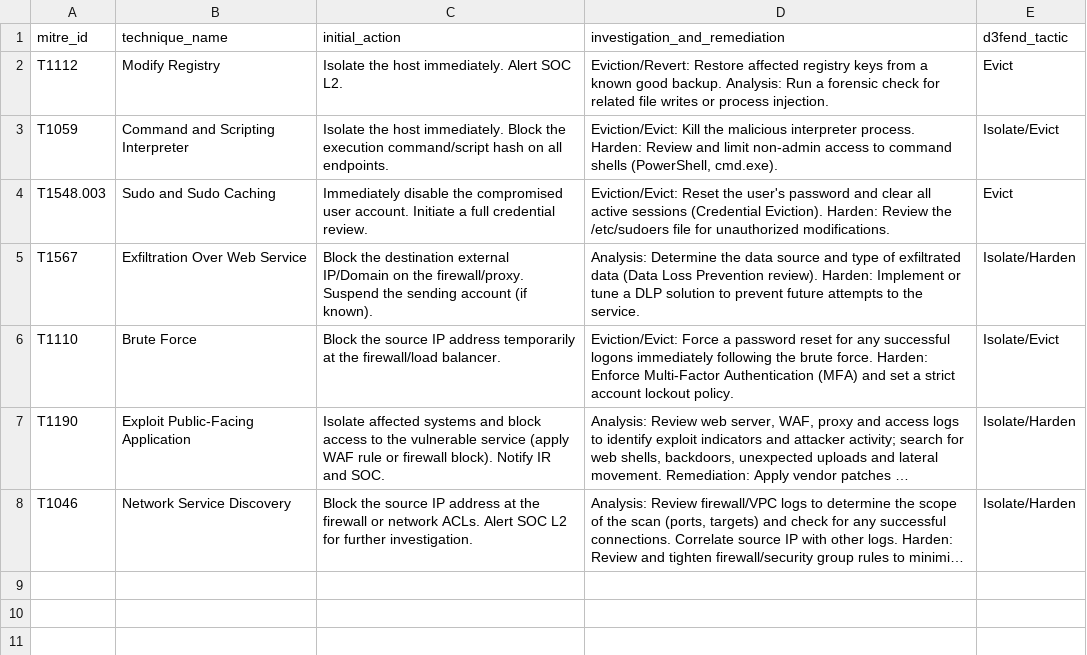
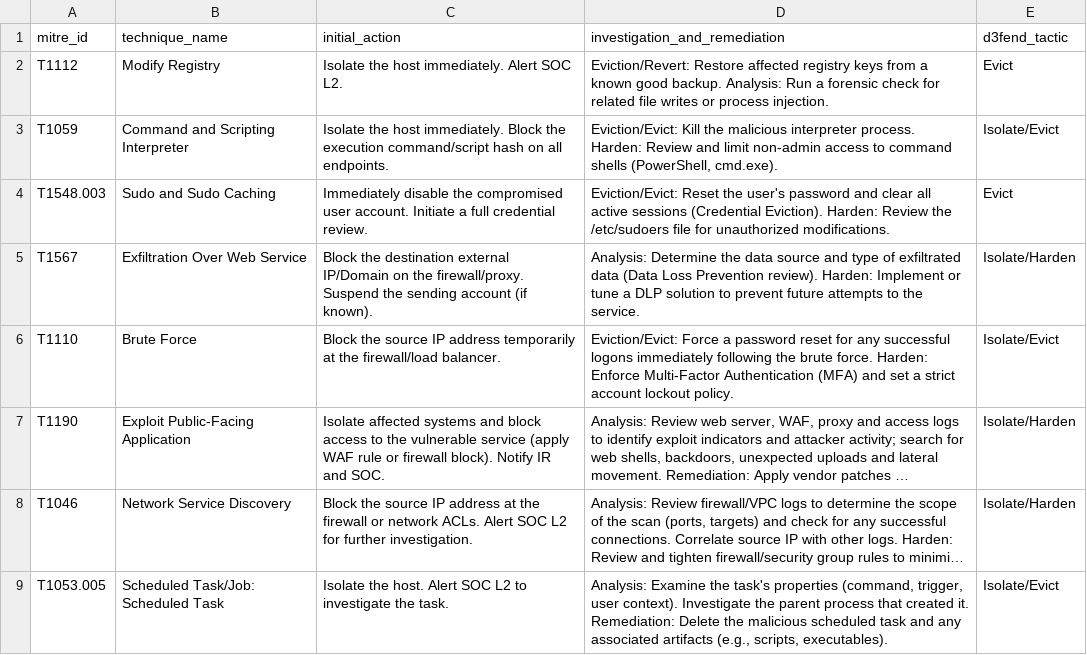
Before and after one commit to iopsmon/splunk_cyber_secmon, a CSV file: DC_cyber_secmon/lookups/post_alert_actions.csv, drawn as a sheet; long unchanged cells end in …; the diff names each change by its address in the sheet, - before the commit and + after, or states it on an @@ line.

Commit message:
Version 1.7.0 doc updates, sec mon basline dashboards, new UC's and lookups

```diff
--- a/DC_cyber_secmon/lookups/post_alert_actions.csv
+++ b/DC_cyber_secmon/lookups/post_alert_actions.csv
+row 9: T1053.005 | Scheduled Task/Job: Scheduled Task | Isolate the host. Alert SOC L2 to investigate the task. | Analysis: Examine the task's properties (command, trigger, user context). Investigate the parent process that created it. Remediation: Delete the malicious scheduled task and any associated artifacts (e.g., scripts, executables). | Isolate/Evict
```
Also changed, not shown: DC_cyber_secmon/lookups/security_alerts_summary.csv, DC_cyber_secmon/lookups/uc_factory.csv, 16 other files.
